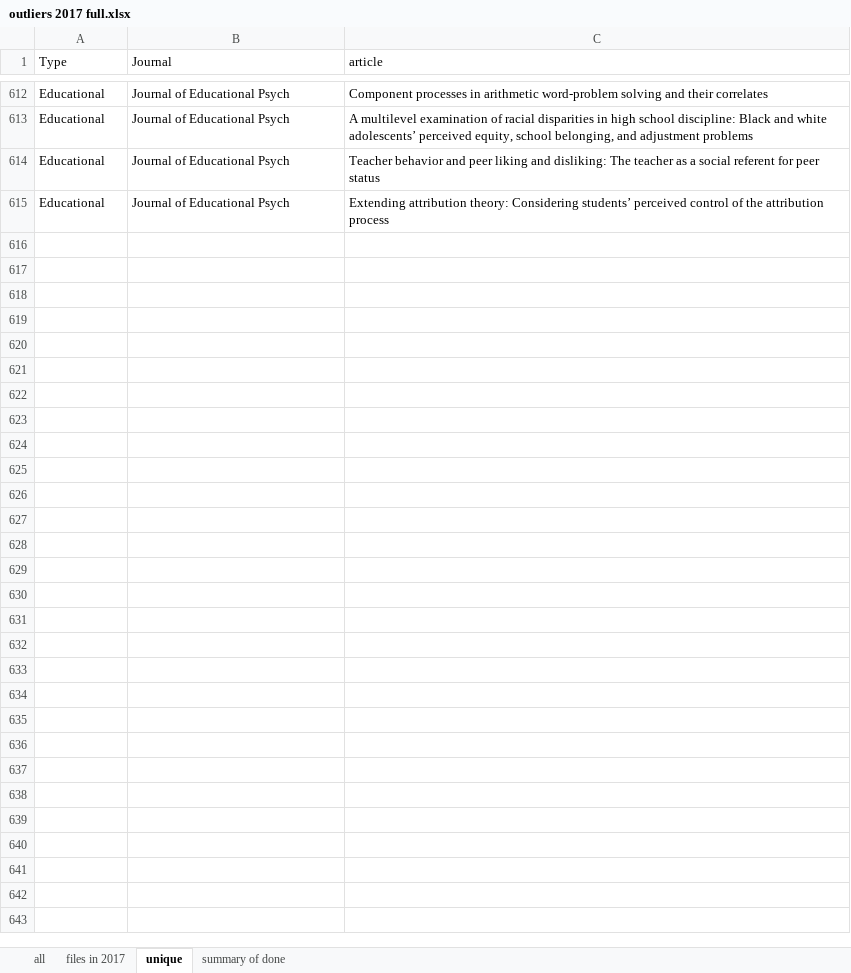
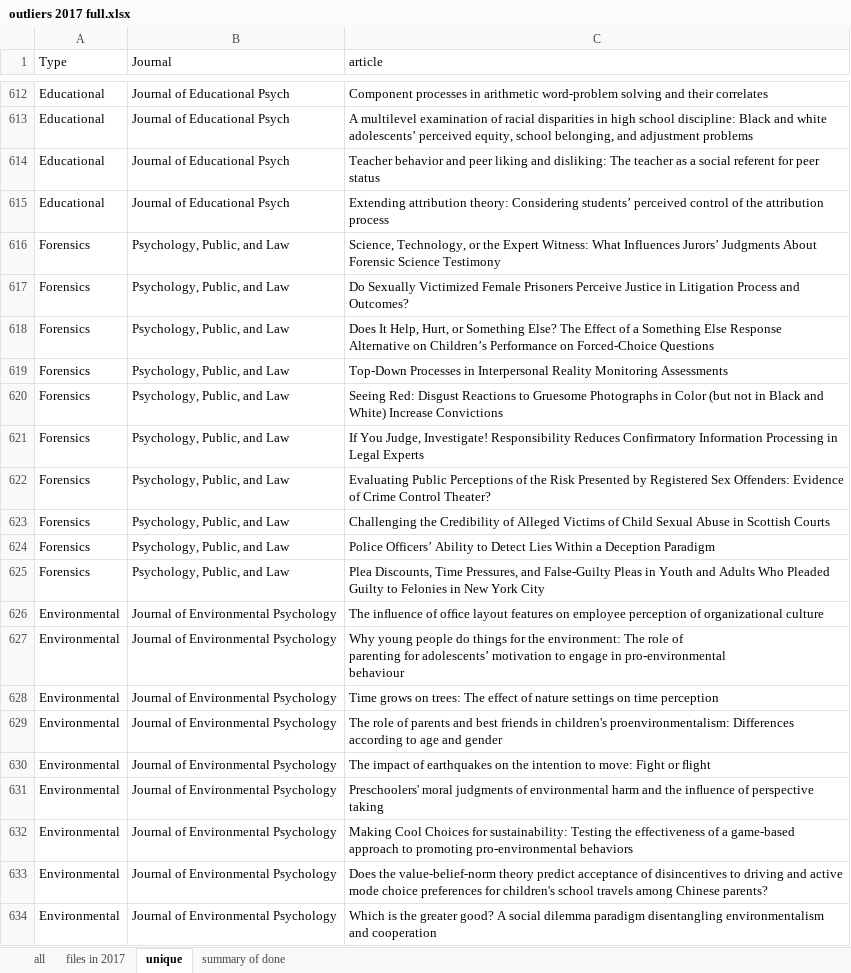
Before and after one commit to doomlab/Outliers, an Excel workbook: 2017 processed/outliers 2017 full.xlsx, sheet unique, drawn as a sheet; only a part is shown, gaps mark what is left out; values as stored, in another font and other column widths than the file's, no borders; 1 other sheet too large or unreadable and not compared; ↵ is a line break in a cell; the diff covers the shown part only; the diff names each change by its address in the sheet, - before the commit and + after, or states it on an @@ line.

```diff
--- a/2017 processed/outliers 2017 full.xlsx (sheet unique)
+++ b/2017 processed/outliers 2017 full.xlsx (sheet unique)
+row 616: Forensics | Psychology, Public, and Law | Science, Technology, or the Expert Witness: What Influences Jurors’ Judgments About Forensic Science Testimony
+row 617: Forensics | Psychology, Public, and Law | Do Sexually Victimized Female Prisoners Perceive Justice in Litigation Process and Outcomes?
+row 618: Forensics | Psychology, Public, and Law | Does It Help, Hurt, or Something Else? The Effect of a Something Else Response Alternative on Children’s Performance on Forced-Choice Questions
+row 619: Forensics | Psychology, Public, and Law | Top-Down Processes in Interpersonal Reality Monitoring Assessments
+row 620: Forensics | Psychology, Public, and Law | Seeing Red: Disgust Reactions to Gruesome Photographs in Color (but not in Black and White) Increase Convictions
+row 621: Forensics | Psychology, Public, and Law | If You Judge, Investigate! Responsibility Reduces Confirmatory Information Processing in Legal Experts
+row 622: Forensics | Psychology, Public, and Law | Evaluating Public Perceptions of the Risk Presented by Registered Sex Offenders: Evidence of Crime Control Theater?
+row 623: Forensics | Psychology, Public, and Law | Challenging the Credibility of Alleged Victims of Child Sexual Abuse in Scottish Courts
+row 624: Forensics | Psychology, Public, and Law | Police Officers’ Ability to Detect Lies Within a Deception Paradigm
+row 625: Forensics | Psychology, Public, and Law | Plea Discounts, Time Pressures, and False-Guilty Pleas in Youth and Adults Who Pleaded Guilty to Felonies in New York City
+row 626: Environmental | Journal of Environmental Psychology | The inﬂuence of ofﬁce layout features on employee perception of organizational culture
+row 627: Environmental | Journal of Environmental Psychology | Why young people do things for the environment: The role of ↵ parenting for adolescents’ motivation to engage in pro-environmental ↵ behaviour
+row 628: Environmental | Journal of Environmental Psychology | Time grows on trees: The effect of nature settings on time perception
+row 629: Environmental | Journal of Environmental Psychology | The role of parents and best friends in children's proenvironmentalism: Differences according to age and gender
+row 630: Environmental | Journal of Environmental Psychology | The impact of earthquakes on the intention to move: Fight or ﬂight
+row 631: Environmental | Journal of Environmental Psychology | Preschoolers' moral judgments of environmental harm and the inﬂuence of perspective taking
+row 632: Environmental | Journal of Environmental Psychology | Making Cool Choices for sustainability: Testing the effectiveness of a game-based approach to promoting pro-environmental behaviors
+row 633: Environmental | Journal of Environmental Psychology | Does the value-belief-norm theory predict acceptance of disincentives to driving and active mode choice preferences for children's school travels among Chinese parents?
+row 634: Environmental | Journal of Environmental Psychology | Which is the greater good? A social dilemma paradigm disentangling environmentalism and cooperation
```
Also changed, not shown: 42 added rows and cell formats elsewhere in this sheet, sheet summary of done, sheet files in 2017, 2017 processed/Outliers Environmental.xlsx, 2 other files.
